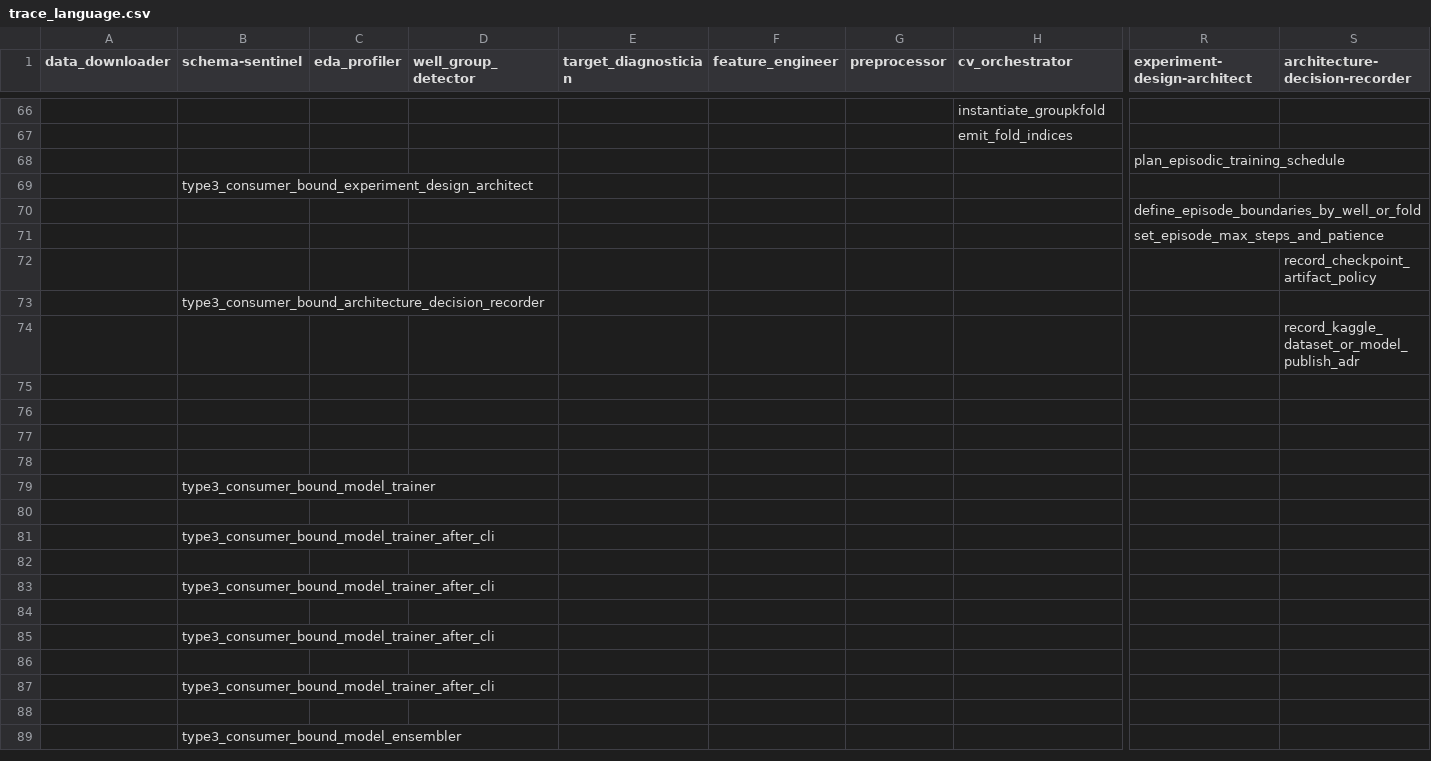
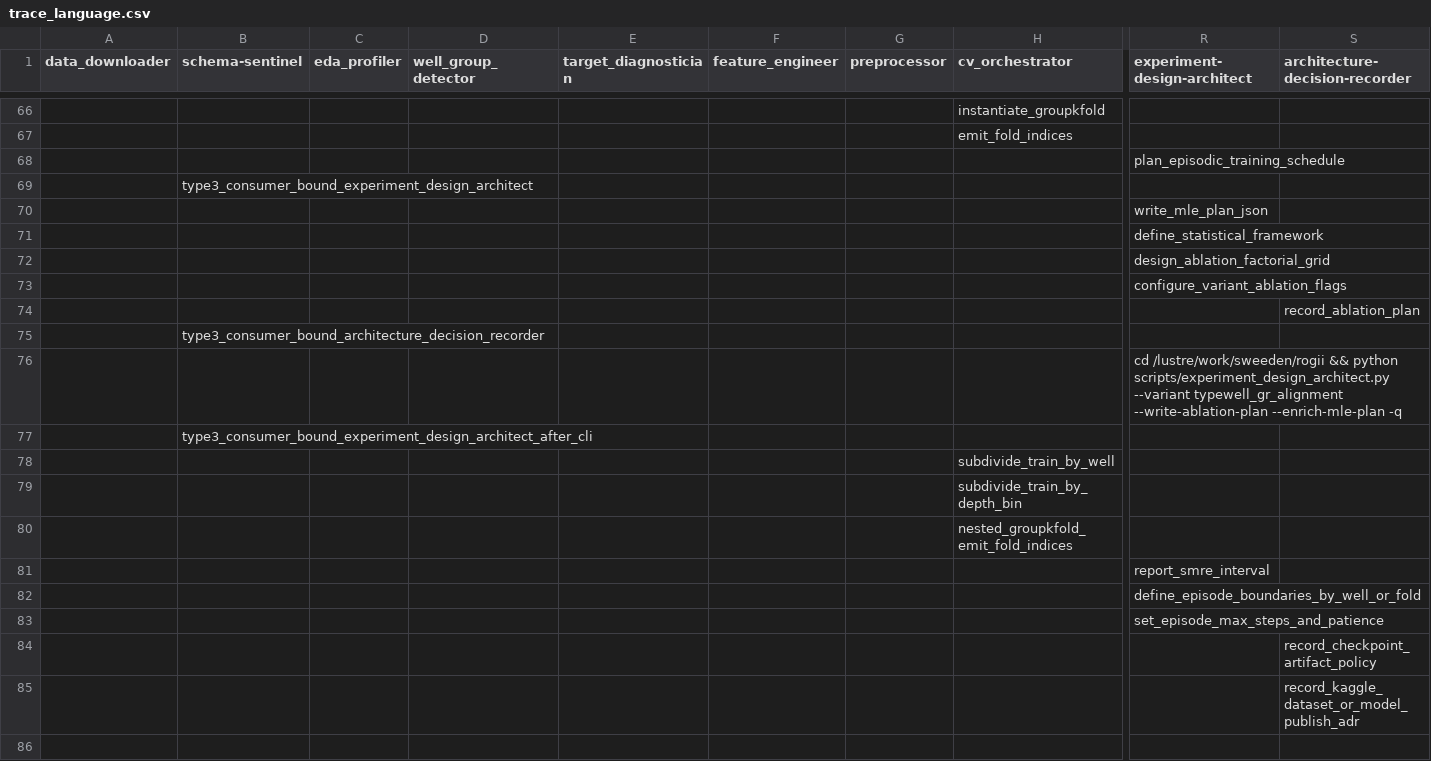
Before and after one commit to sweeden-ttu/frontier-evals, a CSV file: project/paperbench/data/rogii/traces/preprocessing/typewell_gr_alignment/trace_language.csv, drawn as a sheet; only a part is shown, gaps mark what is left out; the shorter side is filled out with more unchanged rows; rows hold the shown columns only; the diff names each change by its address in the sheet, - before the commit and + after, or states it on an @@ line.

```diff
--- a/project/paperbench/data/rogii/traces/preprocessing/typewell_gr_alignment/trace_language.csv
+++ b/project/paperbench/data/rogii/traces/preprocessing/typewell_gr_alignment/trace_language.csv
+row 70:  |  |  |  |  |  |  |  | write_mle_plan_json
+row 71:  |  |  |  |  |  |  |  | define_statistical_framework
+row 72:  |  |  |  |  |  |  |  | design_ablation_factorial_grid
+row 73:  |  |  |  |  |  |  |  | configure_variant_ablation_flags
+row 74:  |  |  |  |  |  |  |  |  | record_ablation_plan
@@ row 73 moved to row 75: type3_consumer_bound_architecture_decisi… @@
+row 76:  |  |  |  |  |  |  |  | cd /lustre/work/sweeden/rogii && python scripts/experiment_design_architect.py --variant typewell_gr_alignment --write-ablation-plan --enrich-mle-plan -q
+row 77:  | type3_consumer_bound_experiment_design_architect_after_cli
+row 78:  |  |  |  |  |  |  | subdivide_train_by_well
+row 79:  |  |  |  |  |  |  | subdivide_train_by_depth_bin
+row 80:  |  |  |  |  |  |  | nested_groupkfold_emit_fold_indices
+row 81:  |  |  |  |  |  |  |  | report_smre_interval
```
Also changed, not shown: project/paperbench/data/rogii/traces/preprocessing/baseline_column_transformer/trace_language.csv, project/paperbench/data/rogii/traces/preprocessing/formation_plane_spatial/trace_language.csv, 54 other files.
